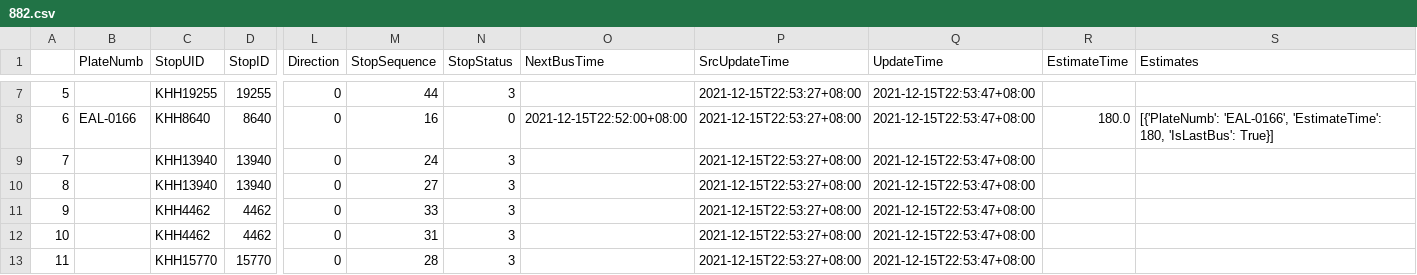
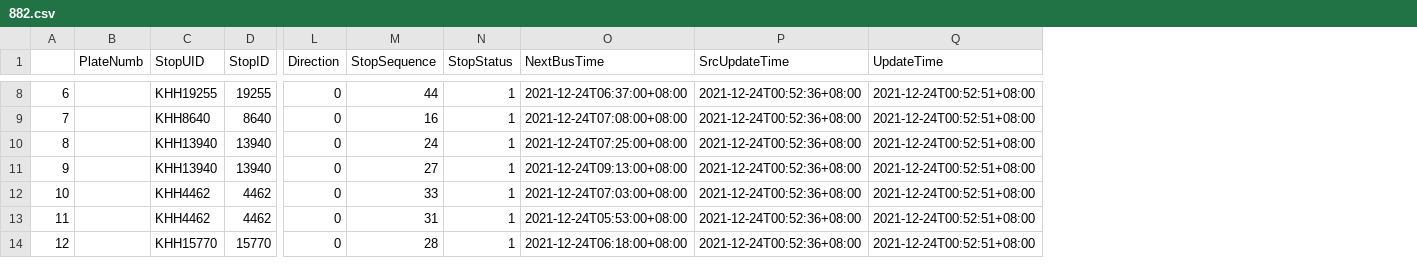
Before and after one commit to JunTeng1113/python, a CSV file: 程式設計(三)期末專題/csv/882.csv, drawn as a sheet; only a part is shown, gaps mark what is left out; removed rows and columns are numbered as before the commit, all else as after; the diff covers the shown part only; the diff names each change by its address in the sheet, - before the commit and + after, or states it on an @@ line.

```diff
--- a/程式設計(三)期末專題/csv/882.csv
+++ b/程式設計(三)期末專題/csv/882.csv
-column R (EstimateTime), row 8: 180.0
-column S (Estimates), row 8: [{'PlateNumb': 'EAL-0166', 'EstimateTime': 180, 'IsLastBus': True}]
@@ column A renumbered from row 3 down @@
-N8 (StopStatus): 3
+N8 (StopStatus): 1
-O8 (NextBusTime): (empty)
+O8 (NextBusTime): 2021-12-24T06:37:00+08:00
-P8:P14 (SrcUpdateTime): 2021-12-15T22:53:27+08:00
+P8:P14 (SrcUpdateTime): 2021-12-24T00:52:36+08:00
-Q8:Q14 (UpdateTime): 2021-12-15T22:53:47+08:00
+Q8:Q14 (UpdateTime): 2021-12-24T00:52:51+08:00
-B9 (PlateNumb): EAL-0166
+B9 (PlateNumb): (empty)
-N9 (StopStatus): 0
+N9 (StopStatus): 1
-O9 (NextBusTime): 2021-12-15T22:52:00+08:00
+O9 (NextBusTime): 2021-12-24T07:08:00+08:00
-N10:N14 (StopStatus): 3
+N10:N14 (StopStatus): 1
-O10 (NextBusTime): (empty)
+O10 (NextBusTime): 2021-12-24T07:25:00+08:00
-O11 (NextBusTime): (empty)
+O11 (NextBusTime): 2021-12-24T09:13:00+08:00
-O12 (NextBusTime): (empty)
+O12 (NextBusTime): 2021-12-24T07:03:00+08:00
-O13 (NextBusTime): (empty)
+O13 (NextBusTime): 2021-12-24T05:53:00+08:00
-O14 (NextBusTime): (empty)
+O14 (NextBusTime): 2021-12-24T06:18:00+08:00
```
Also changed, not shown: 1 added row and 21 edited cells elsewhere in this file, 程式設計(三)期末專題/csv/258.csv, 程式設計(三)期末專題/csv/259.csv, 13 other files.
